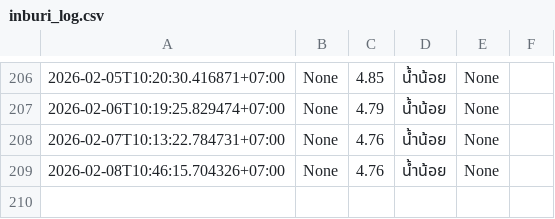
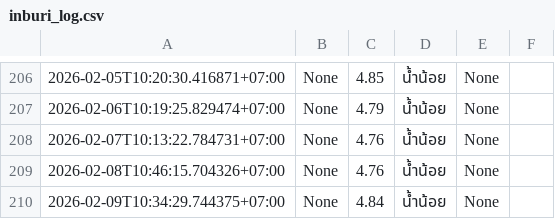
Before and after one commit to wata011/my-water-monitor, a CSV file: inburi_log.csv, drawn as a sheet; only a part is shown, gaps mark what is left out; the diff names each change by its address in the sheet, - before the commit and + after, or states it on an @@ line.

```diff
--- a/inburi_log.csv
+++ b/inburi_log.csv
+row 210: 2026-02-09T10:34:29.744375+07:00 | None | 4.84 | น้ำน้อย | None
```
